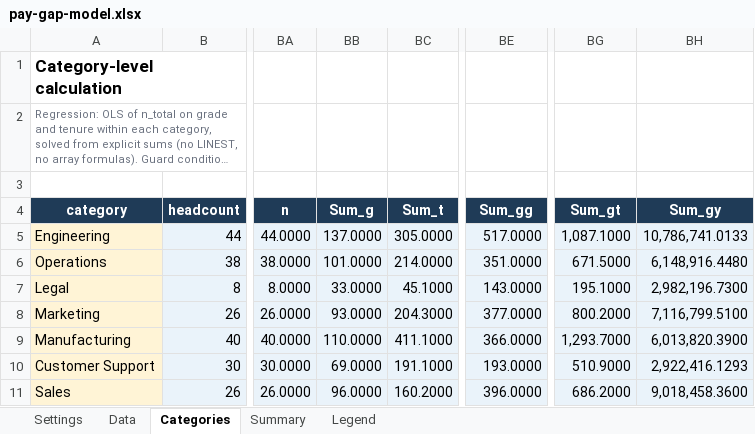
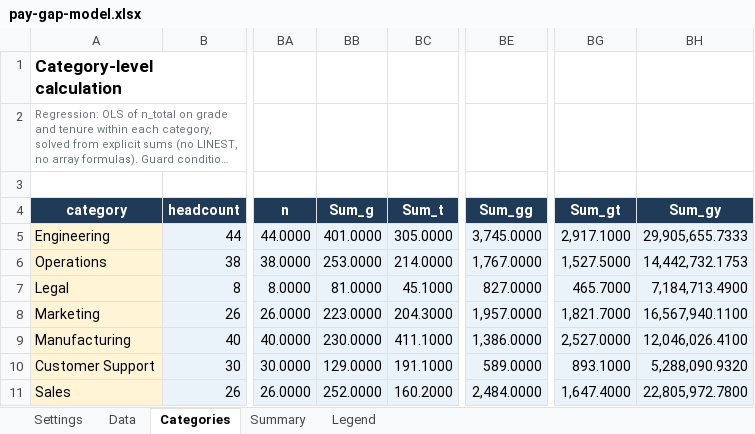
Before and after one commit to OlgaDimitrovaGit/comp-budget-lab, an Excel workbook: pay-gap-calculator/pay-gap-model.xlsx, sheet Categories, drawn as a sheet; only a part is shown, gaps mark what is left out; long unchanged cells end in …; values as stored, in another font and other column widths than the file's, no borders; the diff names each change by its address in the sheet, - before the commit and + after, or states it on an @@ line.

```diff
--- a/pay-gap-calculator/pay-gap-model.xlsx (sheet Categories)
+++ b/pay-gap-calculator/pay-gap-model.xlsx (sheet Categories)
-BB5 (Sum_g): 137.0000
+BB5 (Sum_g): 401.0000
-BE5 (Sum_gg): 517.0000
+BE5 (Sum_gg): 3,745.0000
-BG5 (Sum_gt): 1,087.1000
+BG5 (Sum_gt): 2,917.1000
-BH5 (Sum_gy): 10,786,741.0133
+BH5 (Sum_gy): 29,905,655.7333
-BB6 (Sum_g): 101.0000
+BB6 (Sum_g): 253.0000
-BE6 (Sum_gg): 351.0000
+BE6 (Sum_gg): 1,767.0000
-BG6 (Sum_gt): 671.5000
+BG6 (Sum_gt): 1,527.5000
-BH6 (Sum_gy): 6,148,916.4480
+BH6 (Sum_gy): 14,442,732.1753
-BB7 (Sum_g): 33.0000
+BB7 (Sum_g): 81.0000
-BE7 (Sum_gg): 143.0000
+BE7 (Sum_gg): 827.0000
-BG7 (Sum_gt): 195.1000
+BG7 (Sum_gt): 465.7000
-BH7 (Sum_gy): 2,982,196.7300
+BH7 (Sum_gy): 7,184,713.4900
-BB8 (Sum_g): 93.0000
+BB8 (Sum_g): 223.0000
-BE8 (Sum_gg): 377.0000
+BE8 (Sum_gg): 1,957.0000
-BG8 (Sum_gt): 800.2000
+BG8 (Sum_gt): 1,821.7000
-BH8 (Sum_gy): 7,116,799.5100
+BH8 (Sum_gy): 16,567,940.1100
-BB9 (Sum_g): 110.0000
+BB9 (Sum_g): 230.0000
-BE9 (Sum_gg): 366.0000
+BE9 (Sum_gg): 1,386.0000
-BG9 (Sum_gt): 1,293.7000
+BG9 (Sum_gt): 2,527.0000
-BH9 (Sum_gy): 6,013,820.3900
+BH9 (Sum_gy): 12,046,026.4100
-BB10 (Sum_g): 69.0000
+BB10 (Sum_g): 129.0000
-BE10 (Sum_gg): 193.0000
+BE10 (Sum_gg): 589.0000
-BG10 (Sum_gt): 510.9000
+BG10 (Sum_gt): 893.1000
-BH10 (Sum_gy): 2,922,416.1293
+BH10 (Sum_gy): 5,288,090.9320
-BB11 (Sum_g): 96.0000
+BB11 (Sum_g): 252.0000
-BE11 (Sum_gg): 396.0000
+BE11 (Sum_gg): 2,484.0000
-BG11 (Sum_gt): 686.2000
+BG11 (Sum_gt): 1,647.4000
-BH11 (Sum_gy): 9,018,458.3600
+BH11 (Sum_gy): 22,805,972.7800
```
Also changed, not shown: sheet Data, 4 other files.
